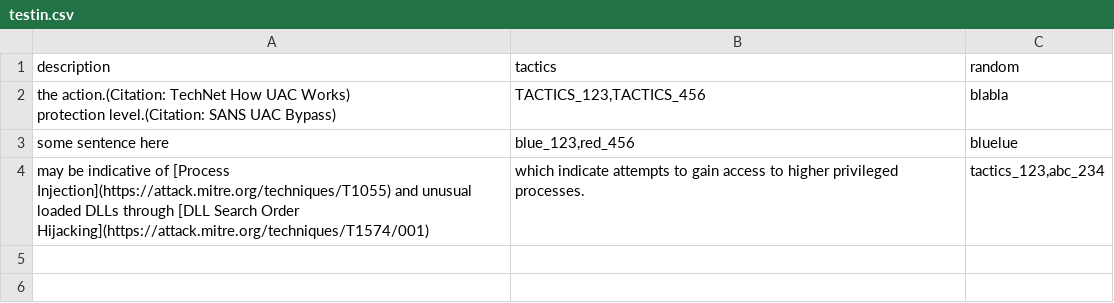
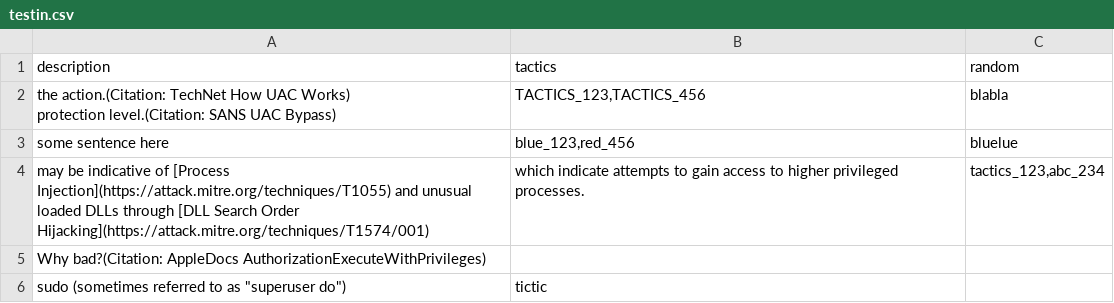
Before and after one commit to SteveWufeng/MITRE_cyber_attack_data_processing, a CSV file: testin.csv, drawn as a sheet.

```diff
--- a/testin.csv
+++ b/testin.csv
@@ -6 +6,3 @@ some sentence here,"blue_123,red_456",bluelue
 may be indicative of [Process Injection](https://attack.mitre.org/techniques/T1055) and unusual loaded DLLs through [DLL Search Order Hijacking](https://attack.mitre.org/techniques/T1574/001), which indicate attempts to gain access to higher privileged processes.,"tactics_123,abc_234",
+Why bad?(Citation: AppleDocs AuthorizationExecuteWithPrivileges),
+"sudo (sometimes referred to as ""superuser do"")", tictic,
```
Also changed, not shown: 5 other files.
